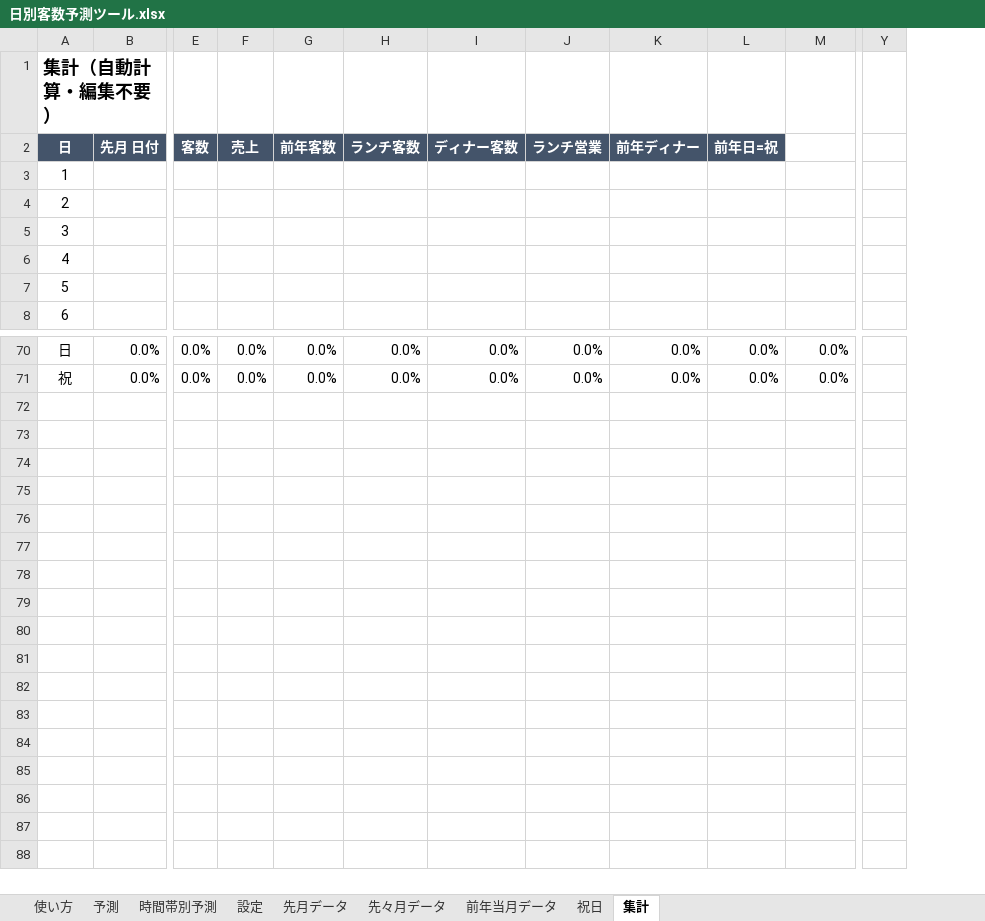
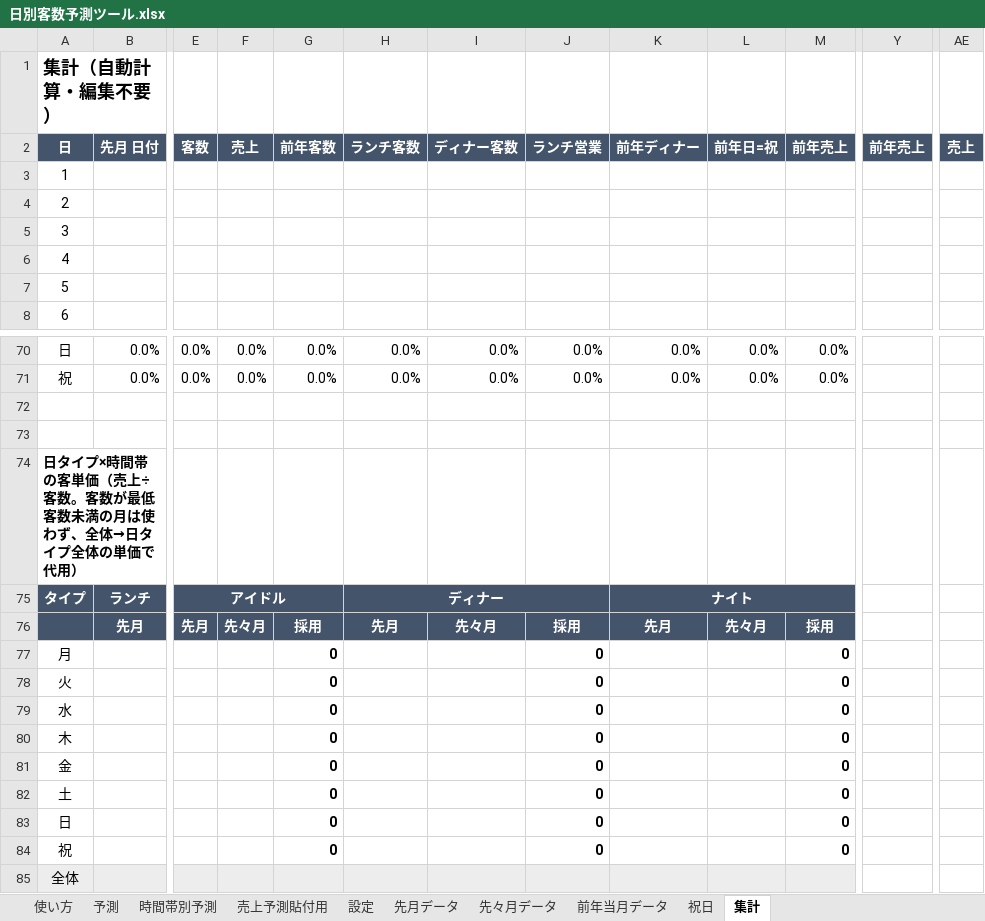
Before and after one commit to takayas-hash/-, an Excel workbook: store_forecast/日別客数予測ツール.xlsx, sheet 集計, drawn as a sheet; only a part is shown, gaps mark what is left out; values as stored, in another font and other column widths than the file's, no borders; removed rows and columns are numbered as before the commit, all else as after; rows hold the shown columns only; the diff names each change by its address in the sheet, - before the commit and + after, or states it on an @@ line.

```diff
--- a/store_forecast/日別客数予測ツール.xlsx (sheet 集計)
+++ b/store_forecast/日別客数予測ツール.xlsx (sheet 集計)
+sheet tab: 売上予測貼付用
-column Y, empty
+column Y, row 2: 前年売上
+column AE, row 2: 売上
-M2: (empty)
+M2: 前年売上
-M2 fill: none
+M2 fill: #44546A
+row 72: (empty)
+row 73: (empty)
+row 74: 日タイプ×時間帯の客単価（売上÷客数。客数が最低客数未満の月は使わず、全体→日タイプ全体の単価で代用）
+row 75: タイプ | ランチ | アイドル |  |  | ディナー |  |  | ナイト
+row 76:  | 先月 | 先月 | 先々月 | 採用 | 先月 | 先々月 | 採用 | 先月 | 先々月 | 採用
+row 77: 月 |  |  |  | 0 |  |  | 0 |  |  | 0
+row 78: 火 |  |  |  | 0 |  |  | 0 |  |  | 0
+row 79: 水 |  |  |  | 0 |  |  | 0 |  |  | 0
+row 80: 木 |  |  |  | 0 |  |  | 0 |  |  | 0
+row 81: 金 |  |  |  | 0 |  |  | 0 |  |  | 0
+row 82: 土 |  |  |  | 0 |  |  | 0 |  |  | 0
+row 83: 日 |  |  |  | 0 |  |  | 0 |  |  | 0
+row 84: 祝 |  |  |  | 0 |  |  | 0 |  |  | 0
+row 85: 全体
```
Also changed, not shown: sheet 設定, sheet 時間帯別予測, sheet 使い方, sheet 予測, sheet 先月データ, sheet 先々月データ, 1 more sheet, formulas that keep their value, charts or pictures, 2 other files.
